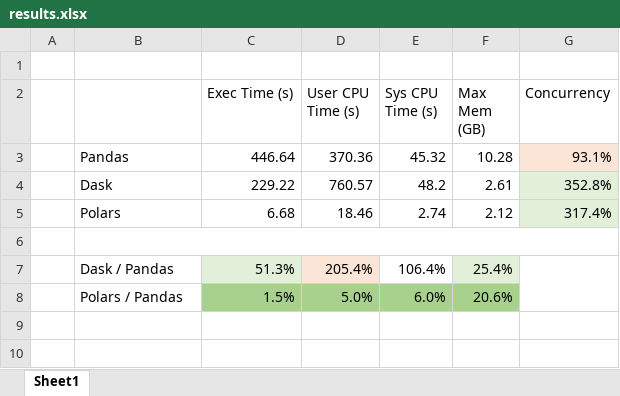
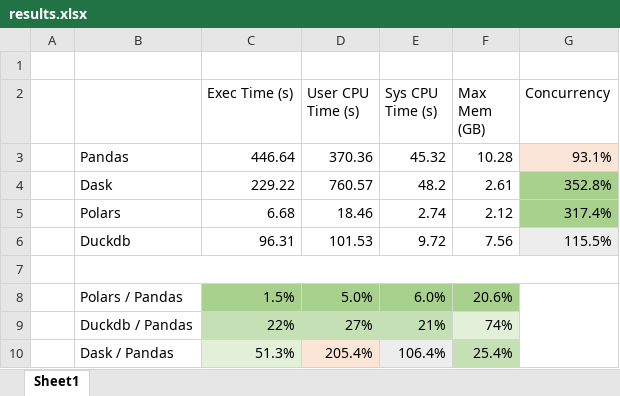
Before and after one commit to alikefia/py-df-cmp, an Excel workbook: img/results.xlsx, sheet Sheet1, drawn as a sheet; values as stored, in another font and other column widths than the file's, no borders; removed rows and columns are numbered as before the commit, all else as after; the diff names each change by its address in the sheet, - before the commit and + after, or states it on an @@ line.

Commit message:
Add Duckdb to scope (#1)
* add duckdb

* duckdb stats

* fix img

```diff
--- a/img/results.xlsx (sheet Sheet1)
+++ b/img/results.xlsx (sheet Sheet1)
-G4:G5 fill: #E2F0D9
+G4:G5 fill: #A9D18E
+row 6:  | Duckdb | 96.31 | 101.53 | 9.72 | 7.56 | 115.5%
+row 9:  | Duckdb / Pandas | 22% | 27% | 21% | 74%
-E10 fill: none
+E10 fill: #EDEDED
-F10 fill: #E2F0D9
+F10 fill: #C5E0B4
-G7:G8 merged
```
Also changed, not shown: 6 other files.
